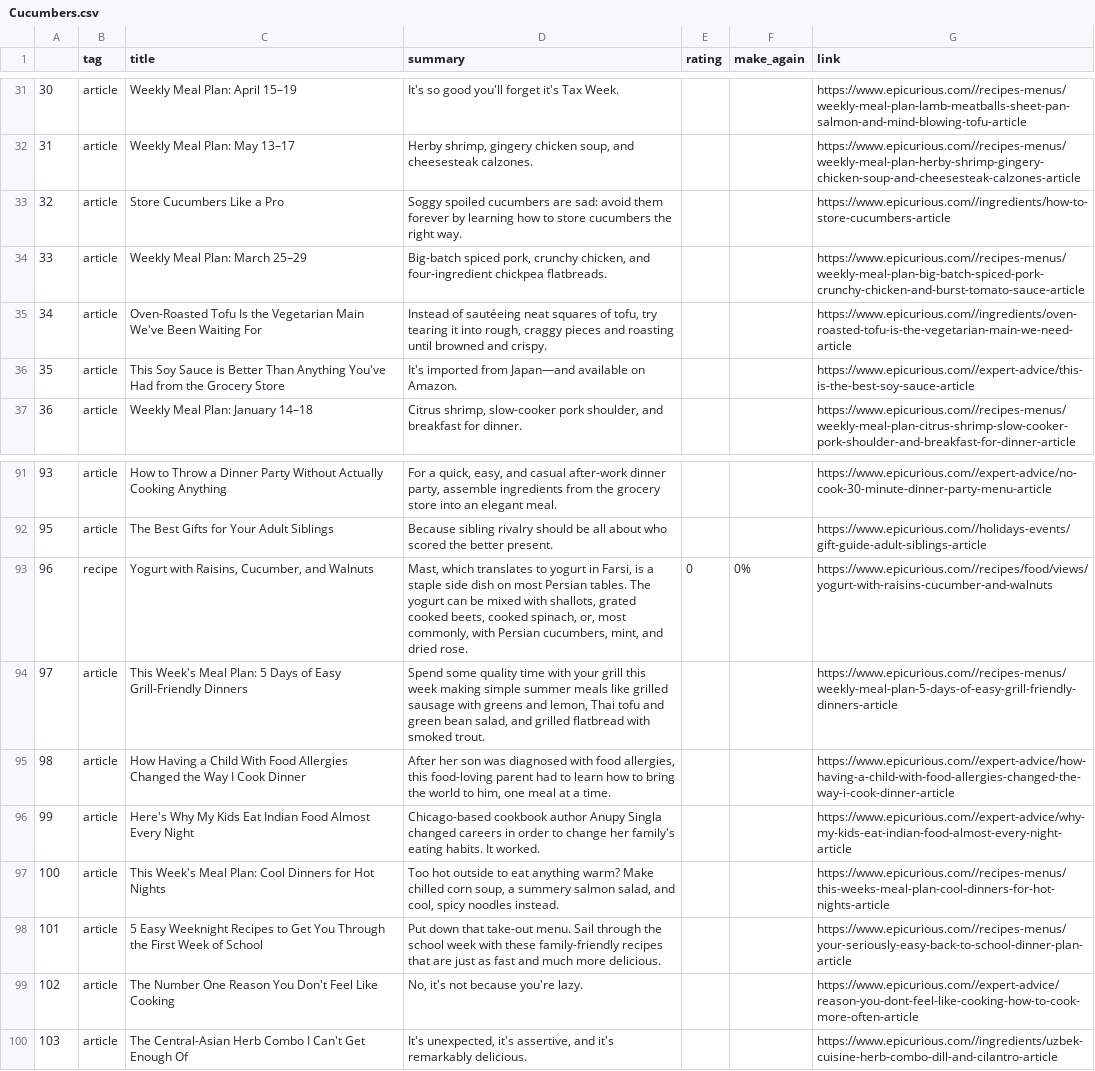
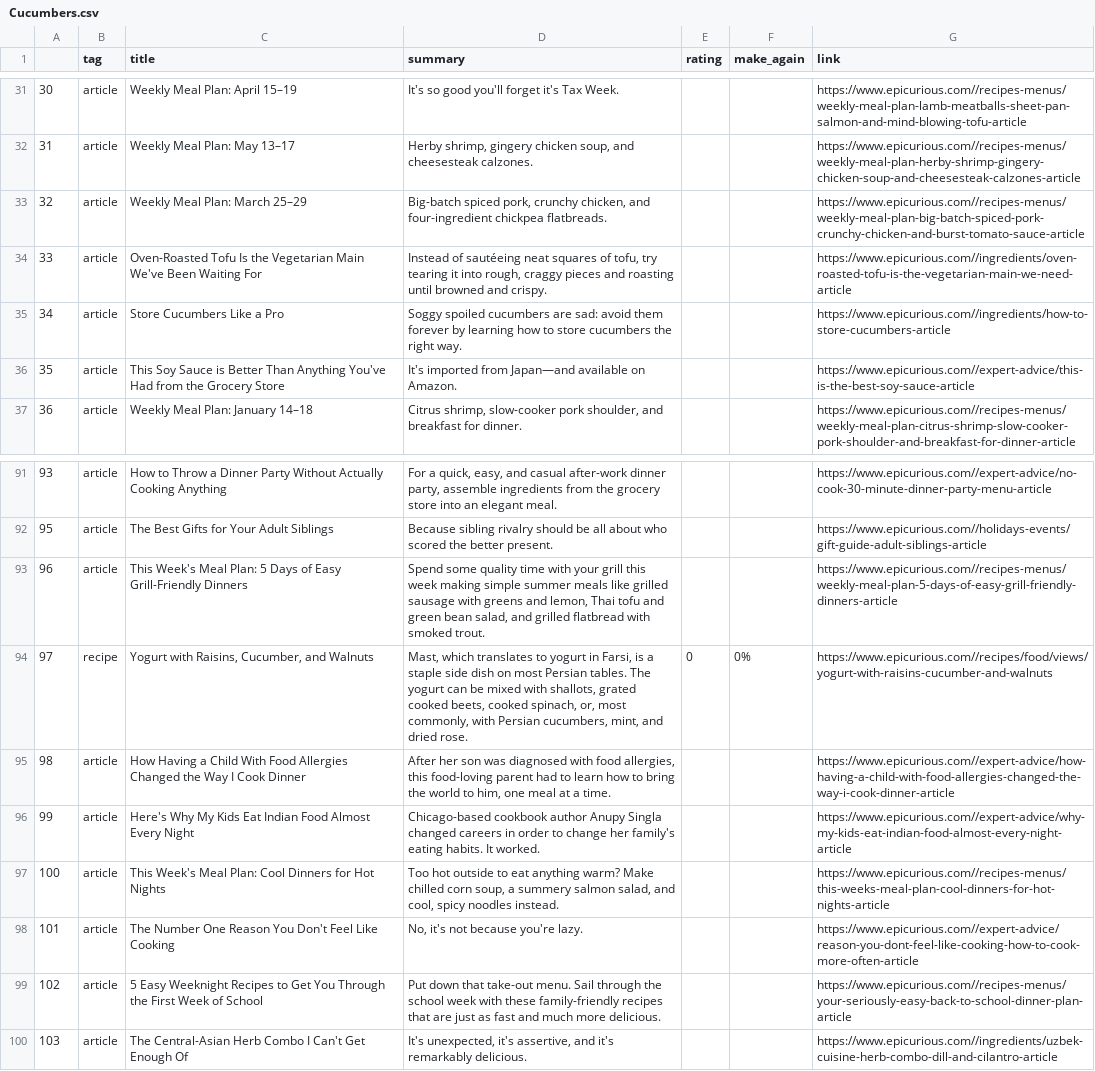
Before and after one commit to dyncdyn/foundations_homework9, a CSV file: Cucumbers.csv, drawn as a sheet; only a part is shown, gaps mark what is left out; the diff covers the shown part only.

Commit message:
Update Cucumbers.csv

```diff
--- a/Cucumbers.csv
+++ b/Cucumbers.csv
@@ -32,5 +32,5 @@
 31,article,Weekly Meal Plan: May 13–17,"Herby shrimp, gingery chicken soup, and cheesesteak calzones.",,,https://www.epicurious.com//recipes-menus/weekly-meal-plan-herby-shrimp-gingery-chicken-soup-and-cheesesteak-calzones-article
-32,article,Store Cucumbers Like a Pro,Soggy spoiled cucumbers are sad: avoid them forever by learning how to store cucumbers the right way.,,,https://www.epicurious.com//ingredients/how-to-store-cucumbers-article
-33,article,Weekly Meal Plan: March 25–29,"Big-batch spiced pork, crunchy chicken, and four-ingredient chickpea flatbreads.",,,https://www.epicurious.com//recipes-menus/weekly-meal-plan-big-batch-spiced-pork-crunchy-chicken-and-burst-tomato-sauce-article
-34,article,Oven-Roasted Tofu Is the Vegetarian Main We've Been Waiting For,"Instead of sautéeing neat squares of tofu, try tearing it into rough, craggy pieces and roasting until browned and crispy.",,,https://www.epicurious.com//ingredients/oven-roasted-tofu-is-the-vegetarian-main-we-need-article
+32,article,Weekly Meal Plan: March 25–29,"Big-batch spiced pork, crunchy chicken, and four-ingredient chickpea flatbreads.",,,https://www.epicurious.com//recipes-menus/weekly-meal-plan-big-batch-spiced-pork-crunchy-chicken-and-burst-tomato-sauce-article
+33,article,Oven-Roasted Tofu Is the Vegetarian Main We've Been Waiting For,"Instead of sautéeing neat squares of tofu, try tearing it into rough, craggy pieces and roasting until browned and crispy.",,,https://www.epicurious.com//ingredients/oven-roasted-tofu-is-the-vegetarian-main-we-need-article
+34,article,Store Cucumbers Like a Pro,Soggy spoiled cucumbers are sad: avoid them forever by learning how to store cucumbers the right way.,,,https://www.epicurious.com//ingredients/how-to-store-cucumbers-article
 35,article,This Soy Sauce is Better Than Anything You've Had from the Grocery Store,It's imported from Japan—and available on Amazon.,,,https://www.epicurious.com//expert-advice/this-is-the-best-soy-sauce-article
@@ -92,4 +92,4 @@
 95,article,The Best Gifts for Your Adult Siblings,Because sibling rivalry should be all about who scored the better present.,,,https://www.epicurious.com//holidays-events/gift-guide-adult-siblings-article
-96,recipe,"Yogurt with Raisins, Cucumber, and Walnuts","Mast, which translates to yogurt in Farsi, is a staple side dish on most Persian tables. The yogurt can be mixed with shallots, grated cooked beets, cooked spinach, or, most commonly, with Persian cucumbers, mint, and dried rose.",0,0%,https://www.epicurious.com//recipes/food/views/yogurt-with-raisins-cucumber-and-walnuts
-97,article,This Week's Meal Plan: 5 Days of Easy Grill-Friendly Dinners,"Spend some quality time with your grill this week making simple summer meals like grilled sausage with greens and lemon, Thai tofu and green bean salad, and grilled flatbread with smoked trout.",,,https://www.epicurious.com//recipes-menus/weekly-meal-plan-5-days-of-easy-grill-friendly-dinners-article
+96,article,This Week's Meal Plan: 5 Days of Easy Grill-Friendly Dinners,"Spend some quality time with your grill this week making simple summer meals like grilled sausage with greens and lemon, Thai tofu and green bean salad, and grilled flatbread with smoked trout.",,,https://www.epicurious.com//recipes-menus/weekly-meal-plan-5-days-of-easy-grill-friendly-dinners-article
+97,recipe,"Yogurt with Raisins, Cucumber, and Walnuts","Mast, which translates to yogurt in Farsi, is a staple side dish on most Persian tables. The yogurt can be mixed with shallots, grated cooked beets, cooked spinach, or, most commonly, with Persian cucumbers, mint, and dried rose.",0,0%,https://www.epicurious.com//recipes/food/views/yogurt-with-raisins-cucumber-and-walnuts
 98,article,How Having a Child With Food Allergies Changed the Way I Cook Dinner,"After her son was diagnosed with food allergies, this food-loving parent had to learn how to bring the world to him, one meal at a time.",,,https://www.epicurious.com//expert-advice/how-having-a-child-with-food-allergies-changed-the-way-i-cook-dinner-article
@@ -97,4 +97,4 @@
 100,article,This Week's Meal Plan: Cool Dinners for Hot Nights,"Too hot outside to eat anything warm? Make chilled corn soup, a summery salmon salad, and cool, spicy noodles instead.",,,https://www.epicurious.com//recipes-menus/this-weeks-meal-plan-cool-dinners-for-hot-nights-article
-101,article,5 Easy Weeknight Recipes to Get You Through the First Week of School,Put down that take-out menu. Sail through the school week with these family-friendly recipes that are just as fast and much more delicious.,,,https://www.epicurious.com//recipes-menus/your-seriously-easy-back-to-school-dinner-plan-article
-102,article,The Number One Reason You Don't Feel Like Cooking,"No, it's not because you're lazy.",,,https://www.epicurious.com//expert-advice/reason-you-dont-feel-like-cooking-how-to-cook-more-often-article
+101,article,The Number One Reason You Don't Feel Like Cooking,"No, it's not because you're lazy.",,,https://www.epicurious.com//expert-advice/reason-you-dont-feel-like-cooking-how-to-cook-more-often-article
+102,article,5 Easy Weeknight Recipes to Get You Through the First Week of School,Put down that take-out menu. Sail through the school week with these family-friendly recipes that are just as fast and much more delicious.,,,https://www.epicurious.com//recipes-menus/your-seriously-easy-back-to-school-dinner-plan-article
 103,article,The Central-Asian Herb Combo I Can't Get Enough Of,"It's unexpected, it's assertive, and it's remarkably delicious.",,,https://www.epicurious.com//ingredients/uzbek-cuisine-herb-combo-dill-and-cilantro-article
```
Also changed, not shown: 6 edited cells elsewhere in this file.
